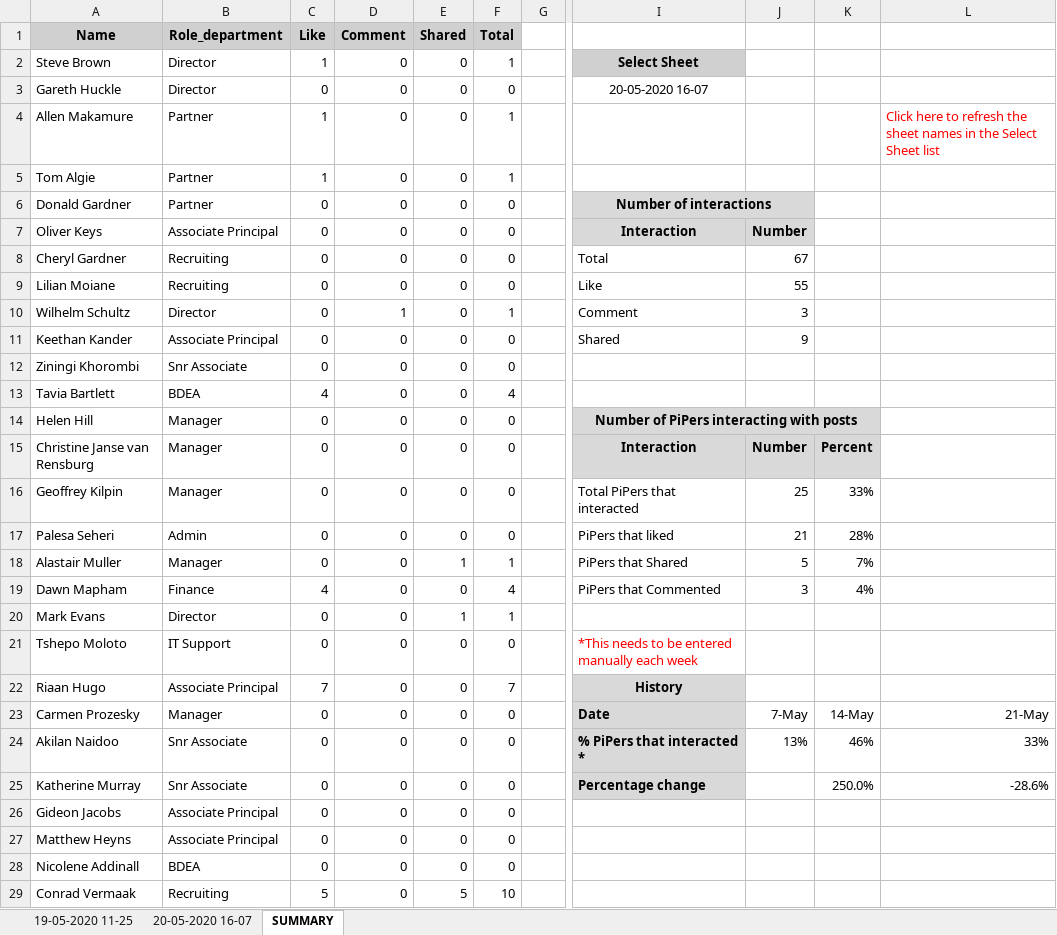
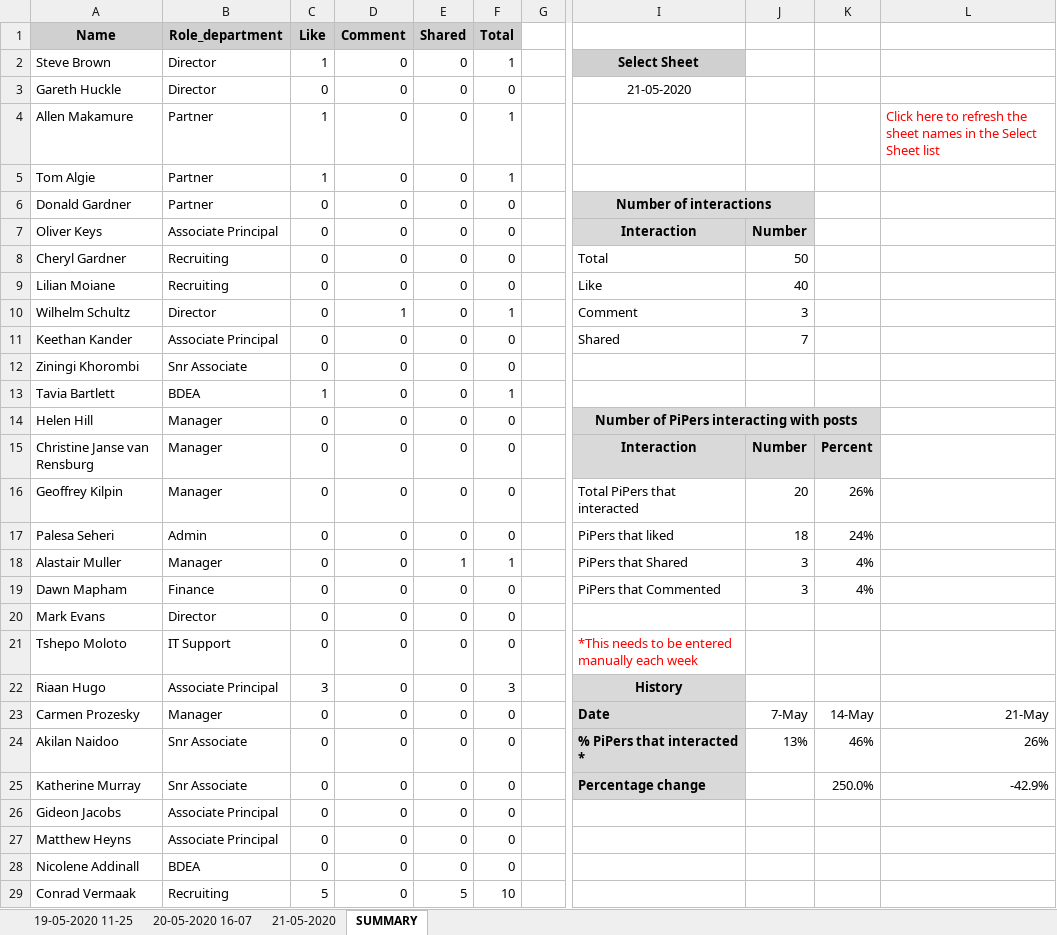
Before and after one commit to NickHAnderson019/LinkedIn-Scraper, an Excel workbook: Results.xlsm, sheet SUMMARY, drawn as a sheet; only a part is shown, gaps mark what is left out; values as stored, in another font and other column widths than the file's, no borders; charts and pictures not drawn; the diff covers the shown part only; the diff names each change by its address in the sheet, - before the commit and + after, or states it on an @@ line.

```diff
--- a/Results.xlsm (sheet SUMMARY)
+++ b/Results.xlsm (sheet SUMMARY)
+sheet tab: 21-05-2020
-I3: 20-05-2020 16-07
+I3: 21-05-2020
-J8: 67
+J8: 50
-J9: 55
+J9: 40
-J11: 9
+J11: 7
-C13 (Like): 4
+C13 (Like): 1
-F13 (Total): 4
+F13 (Total): 1
-J16: 25
+J16: 20
-K16: 33%
+K16: 26%
-J17: 21
+J17: 18
-K17: 28%
+K17: 24%
-J18: 5
+J18: 3
-K18: 7%
+K18: 4%
-C19 (Like): 4
+C19 (Like): 0
-F19 (Total): 4
+F19 (Total): 0
-E20 (Shared): 1
+E20 (Shared): 0
-F20 (Total): 1
+F20 (Total): 0
-C22 (Like): 7
+C22 (Like): 3
-F22 (Total): 7
+F22 (Total): 3
-L24: 33%
+L24: 26%
-L25: -28.6%
+L25: -42.9%
```
Also changed, not shown: 8 edited cells elsewhere in this sheet, 1 other file.
